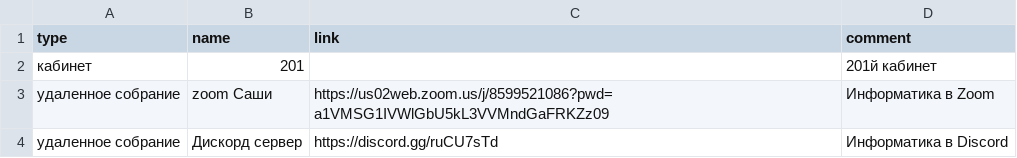
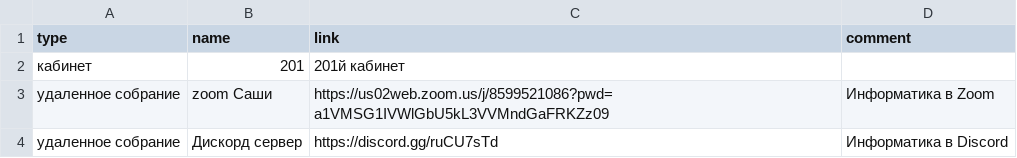
Before and after one commit to School58-10V/schedule-app, a CSV file: test_file.csv, drawn as a sheet.

```diff
--- a/test_file.csv
+++ b/test_file.csv
@@ -1,3 +1,3 @@
 type;name;link;comment
-кабинет;201;;201й кабинет
+кабинет;201;201й кабинет
 удаленное собрание;zoom Саши;https://us02web.zoom.us/j/8599521086?pwd=a1VMSG1IVWlGbU5kL3VVMndGaFRKZz09;Информатика в Zoom
```
Also changed, not shown: 2 other files.
